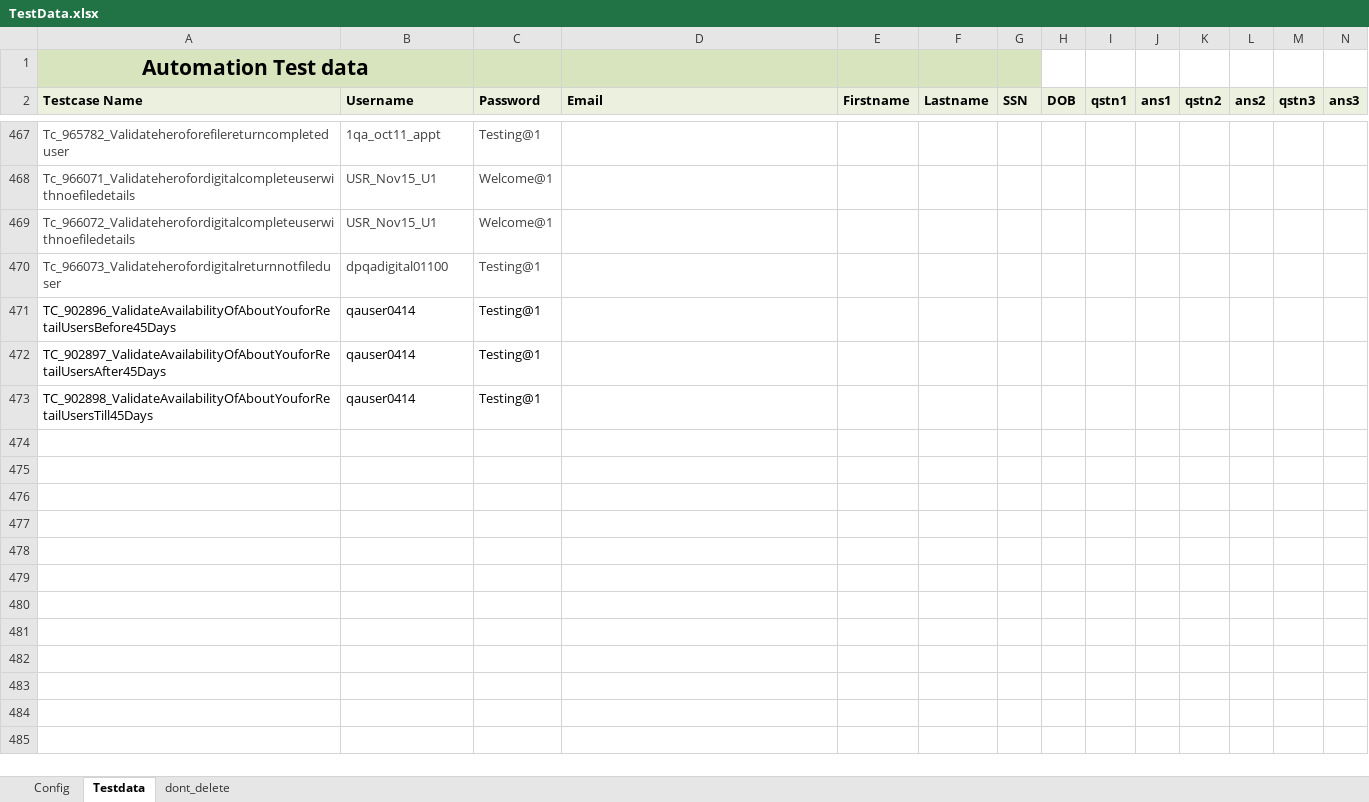
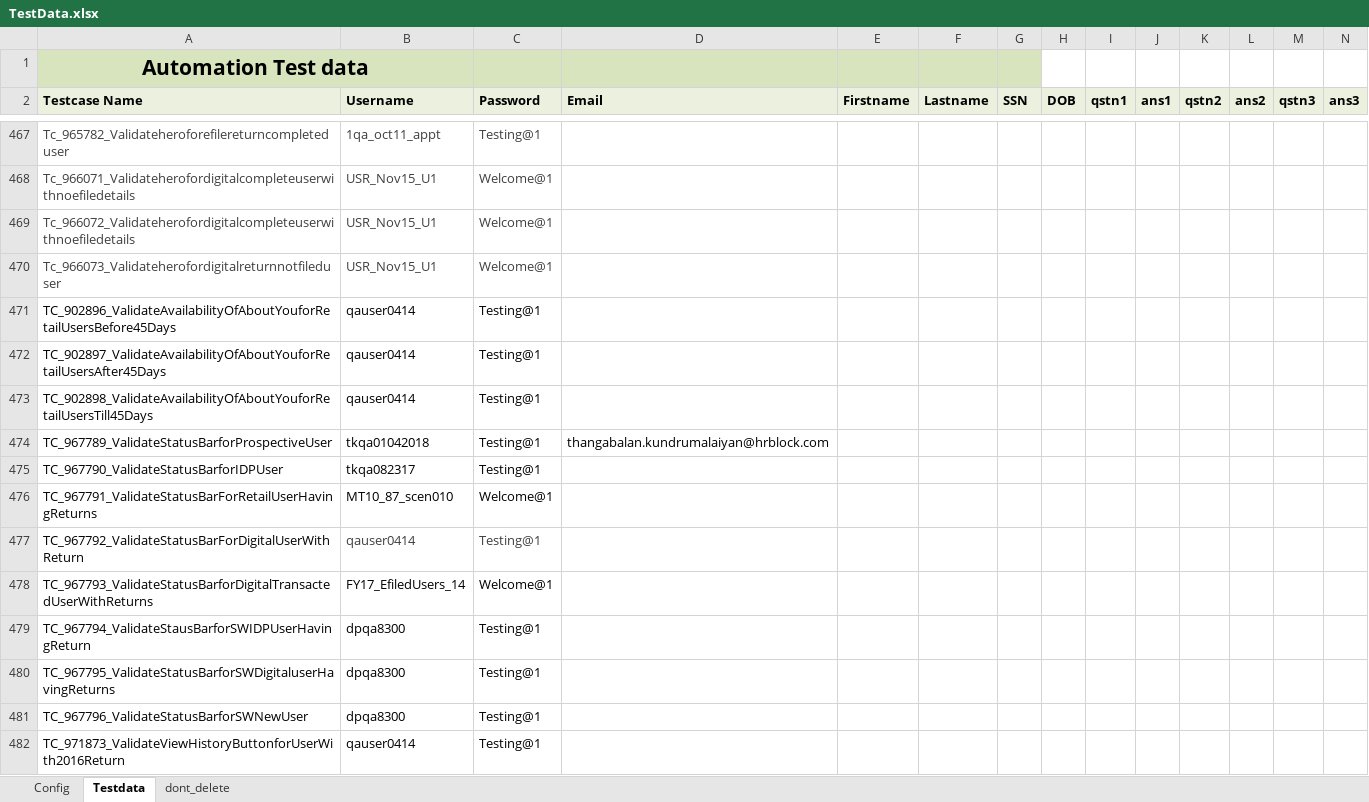
Before and after one commit to RamboSingh/ustbackup, an Excel workbook: MyBlock/resources/TestData.xlsx, sheet Testdata, drawn as a sheet; only a part is shown, gaps mark what is left out; values as stored, in another font and other column widths than the file's, no borders; charts and pictures not drawn; rows hold the shown columns only; the diff covers the shown part only; the diff names each change by its address in the sheet, - before the commit and + after, or states it on an @@ line.

```diff
--- a/MyBlock/resources/TestData.xlsx (sheet Testdata)
+++ b/MyBlock/resources/TestData.xlsx (sheet Testdata)
-B470 (Username): dpqadigital01100
+B470 (Username): USR_Nov15_U1
-C470 (Password): Testing@1
+C470 (Password): Welcome@1
+row 474: TC_967789_ValidateStatusBarforProspectiveUser | tkqa01042018 | Testing@1 | thangabalan.kundrumalaiyan@hrblock.com
+row 475: TC_967790_ValidateStatusBarforIDPUser | tkqa082317 | Testing@1
+row 476: TC_967791_ValidateStatusBarForRetailUserHavingReturns | MT10_87_scen010 | Welcome@1
+row 477: TC_967792_ValidateStatusBarForDigitalUserWithReturn | qauser0414 | Testing@1
+row 478: TC_967793_ValidateStatusBarforDigitalTransactedUserWithReturns | FY17_EfiledUsers_14 | Welcome@1
+row 479: TC_967794_ValidateStausBarforSWIDPUserHavingReturn | dpqa8300 | Testing@1
+row 480: TC_967795_ValidateStatusBarforSWDigitaluserHavingReturns | dpqa8300 | Testing@1
+row 481: TC_967796_ValidateStatusBarforSWNewUser | dpqa8300 | Testing@1
+row 482: TC_971873_ValidateViewHistoryButtonforUserWith2016Return | qauser0414 | Testing@1
```
Also changed, not shown: 12 added rows and 2 edited cells elsewhere in this sheet, 4 other files.
